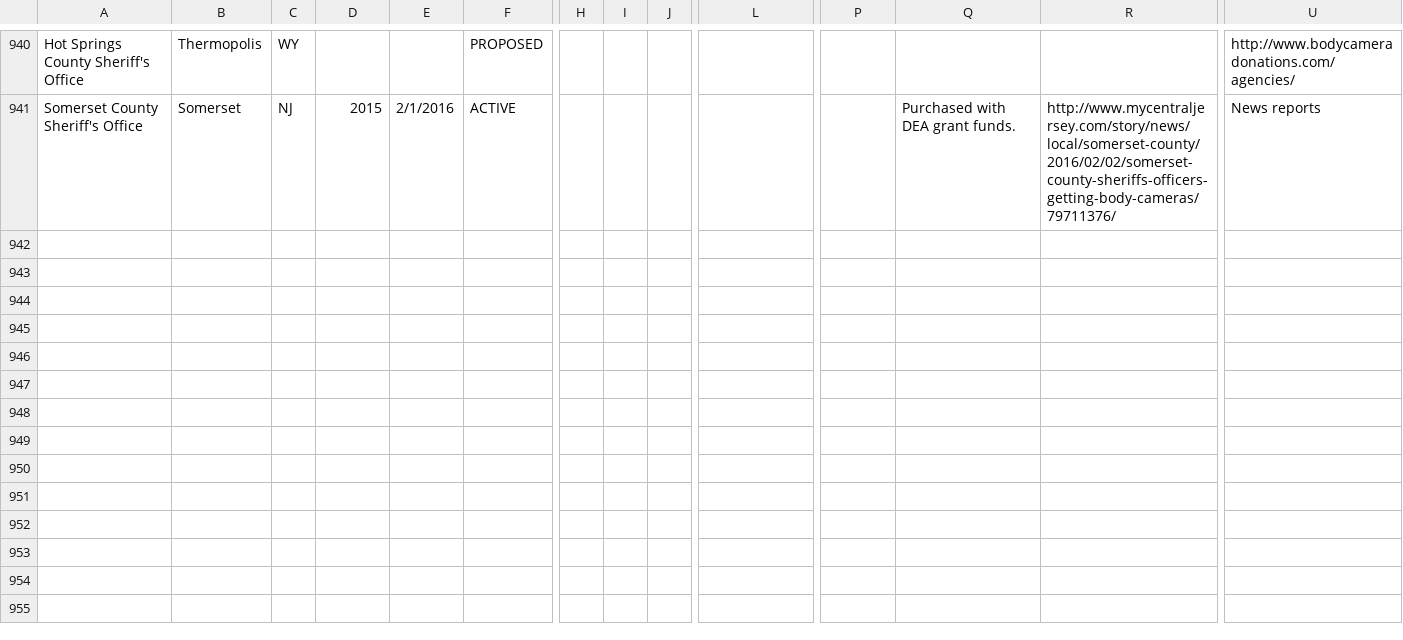
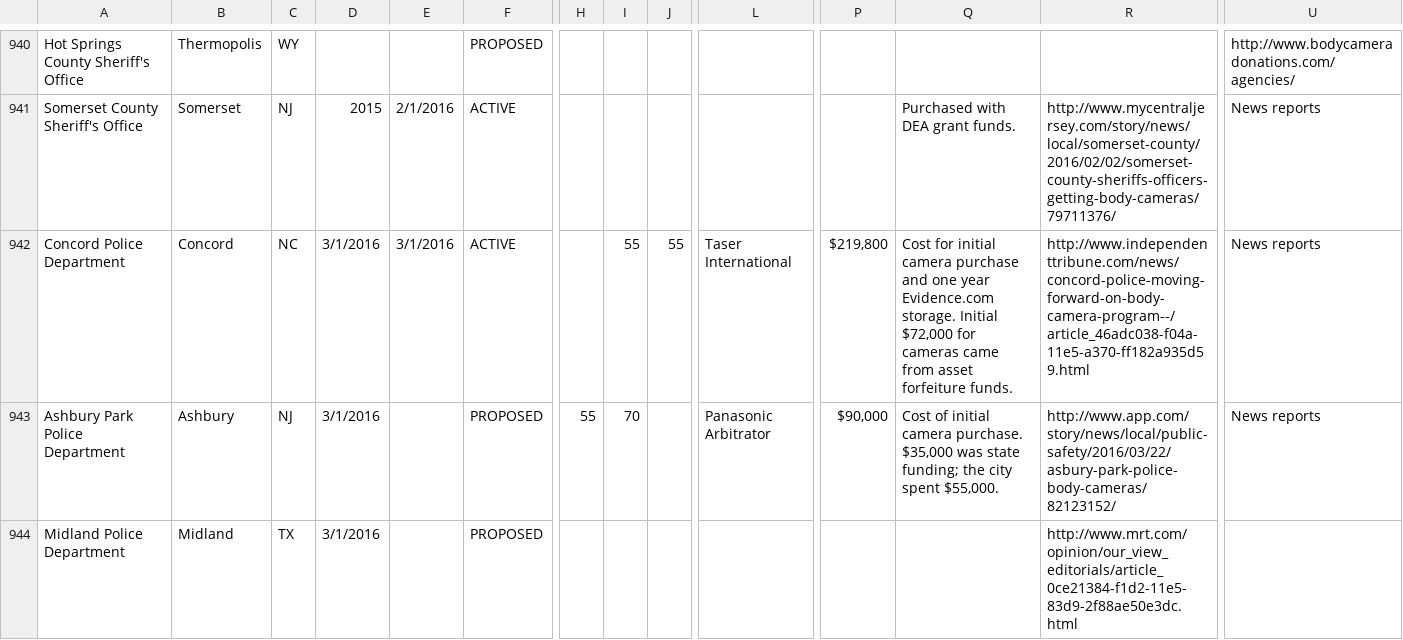
Before and after one commit to bodycams/bodycams.github.io, a CSV file: body_camera_data.csv, drawn as a sheet; only a part is shown, gaps mark what is left out; rows hold the shown columns only; the diff covers the shown part only; the diff names each change by its address in the sheet, - before the commit and + after, or states it on an @@ line.

Commit message:
updating data 03-26-2016

```diff
--- a/body_camera_data.csv
+++ b/body_camera_data.csv
+row 942: Concord Police Department | Concord | NC | 3/1/2016 | 3/1/2016 | ACTIVE |  | 55 | 55 | Taser International | $219,800 | Cost for initial camera purchase and one year Evidence.com storage. Initial $72,000 for cameras came from asset forfeiture funds. | http://www.independenttribune.com/news/concord-police-moving-forward-on-body-camera-program--/article_46adc038-f04a-11e5-a370-ff182a935d59.html | News reports
+row 943: Ashbury Park Police Department | Ashbury | NJ | 3/1/2016 |  | PROPOSED | 55 | 70 |  | Panasonic Arbitrator | $90,000 | Cost of initial camera purchase. $35,000 was state funding; the city spent $55,000. | http://www.app.com/story/news/local/public-safety/2016/03/22/asbury-park-police-body-cameras/82123152/ | News reports
+row 944: Midland Police Department | Midland | TX | 3/1/2016 |  | PROPOSED |  |  |  |  |  |  | http://www.mrt.com/opinion/our_view_editorials/article_0ce21384-f1d2-11e5-83d9-2f88ae50e3dc.html
```
Also changed, not shown: 2 added rows and 12 edited cells elsewhere in this file.
